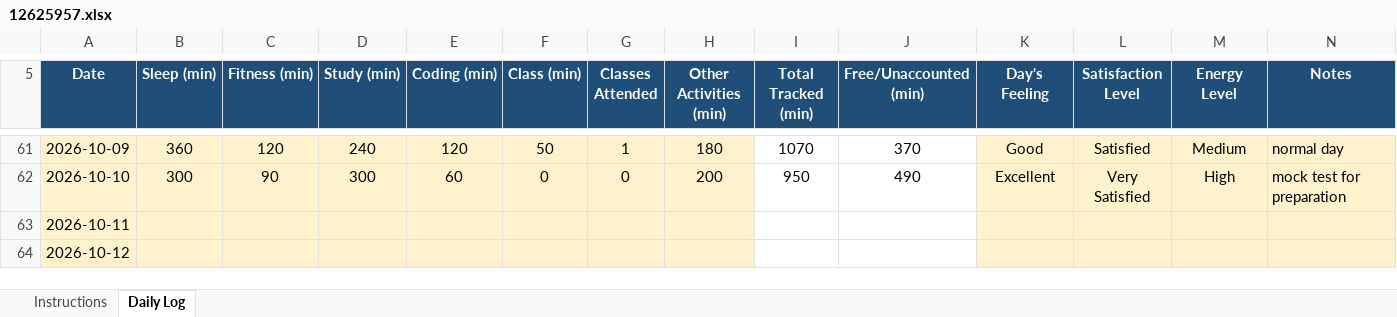
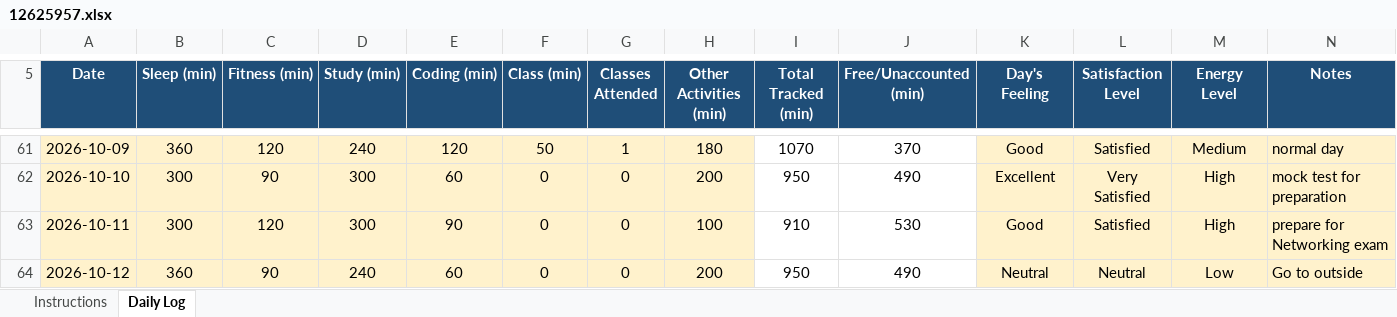
Before and after one commit to TanuSharma2004-tech/CAP776-Daily-work, an Excel workbook: 12625957.xlsx, sheet Daily Log, drawn as a sheet; only a part is shown, gaps mark what is left out; values as stored, in another font and other column widths than the file's, no borders; conditional formats not drawn; the diff covers the shown part only; the diff names each change by its address in the sheet, - before the commit and + after, or states it on an @@ line.

Commit message:
Add files via upload

```diff
--- a/12625957.xlsx (sheet Daily Log)
+++ b/12625957.xlsx (sheet Daily Log)
-B63 (Sleep (min)): (empty)
+B63 (Sleep (min)): 300
-C63 (Fitness (min)): (empty)
+C63 (Fitness (min)): 120
-D63 (Study (min)): (empty)
+D63 (Study (min)): 300
-E63 (Coding (min)): (empty)
+E63 (Coding (min)): 90
-F63:F64 (Class (min)): (empty)
+F63:F64 (Class (min)): 0
-G63:G64 (Classes Attended): (empty)
+G63:G64 (Classes Attended): 0
-H63 (Other Activities (min)): (empty)
+H63 (Other Activities (min)): 100
-I63 (Total Tracked (min)): (empty)
+I63 (Total Tracked (min)): 910
-J63 (Free/Unaccounted (min)): (empty)
+J63 (Free/Unaccounted (min)): 530
-K63 (Day's Feeling): (empty)
+K63 (Day's Feeling): Good
-L63 (Satisfaction Level): (empty)
+L63 (Satisfaction Level): Satisfied
-M63 (Energy Level): (empty)
+M63 (Energy Level): High
-N63 (Notes): (empty)
+N63 (Notes): prepare for Networking exam
-B64 (Sleep (min)): (empty)
+B64 (Sleep (min)): 360
-C64 (Fitness (min)): (empty)
+C64 (Fitness (min)): 90
-D64 (Study (min)): (empty)
+D64 (Study (min)): 240
-E64 (Coding (min)): (empty)
+E64 (Coding (min)): 60
-H64 (Other Activities (min)): (empty)
+H64 (Other Activities (min)): 200
-I64 (Total Tracked (min)): (empty)
+I64 (Total Tracked (min)): 950
-J64 (Free/Unaccounted (min)): (empty)
+J64 (Free/Unaccounted (min)): 490
-K64 (Day's Feeling): (empty)
+K64 (Day's Feeling): Neutral
-L64 (Satisfaction Level): (empty)
+L64 (Satisfaction Level): Neutral
-M64 (Energy Level): (empty)
+M64 (Energy Level): Low
-N64 (Notes): (empty)
+N64 (Notes): Go to outside
```
Also changed, not shown: 39 edited cells elsewhere in this sheet.
